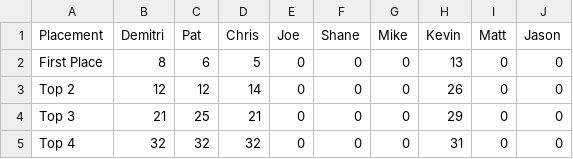
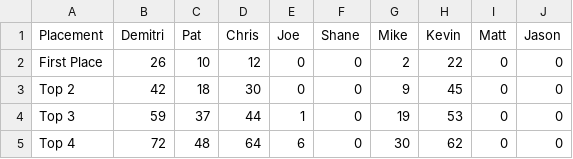
Before and after one commit to PatrickMarinich/Kartnite_Stats, a CSV file: versus_races/stats_csv/seasonal_stats/Seasonal Kartnite Stats - Placement Stats.csv, drawn as a sheet; only a part is shown; the diff names each change by its address in the sheet, - before the commit and + after, or states it on an @@ line.

```diff
--- a/versus_races/stats_csv/seasonal_stats/Seasonal Kartnite Stats - Placement Stats.csv
+++ b/versus_races/stats_csv/seasonal_stats/Seasonal Kartnite Stats - Placement Stats.csv
-B2 (Demitri): 8
+B2 (Demitri): 26
-C2 (Pat): 6
+C2 (Pat): 10
-D2 (Chris): 5
+D2 (Chris): 12
-G2 (Mike): 0
+G2 (Mike): 2
-H2 (Kevin): 13
+H2 (Kevin): 22
-B3 (Demitri): 12
+B3 (Demitri): 42
-C3 (Pat): 12
+C3 (Pat): 18
-D3 (Chris): 14
+D3 (Chris): 30
-G3 (Mike): 0
+G3 (Mike): 9
-H3 (Kevin): 26
+H3 (Kevin): 45
-B4 (Demitri): 21
+B4 (Demitri): 59
-C4 (Pat): 25
+C4 (Pat): 37
-D4 (Chris): 21
+D4 (Chris): 44
-E4 (Joe): 0
+E4 (Joe): 1
-G4 (Mike): 0
+G4 (Mike): 19
-H4 (Kevin): 29
+H4 (Kevin): 53
-B5 (Demitri): 32
+B5 (Demitri): 72
-C5 (Pat): 32
+C5 (Pat): 48
-D5 (Chris): 32
+D5 (Chris): 64
-E5 (Joe): 0
+E5 (Joe): 6
-G5 (Mike): 0
+G5 (Mike): 30
-H5 (Kevin): 31
+H5 (Kevin): 62
```
Also changed, not shown: versus_races/stats_csv/seasonal_stats/Seasonal Kartnite Stats - KVR Stats.csv, versus_races/stats_csv/seasonal_stats/Seasonal Kartnite Stats - Race Count.csv, 5 other files.
